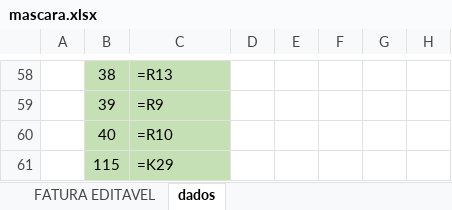
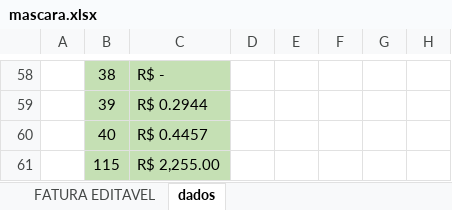
Before and after one commit to lohxn7/Python-PDF2Excel, an Excel workbook: mascara.xlsx, sheet dados, drawn as a sheet; only a part is shown, gaps mark what is left out; values as stored, in another font and other column widths than the file's, no borders; formulas without a stored value are shown as written; table styles not drawn; the diff covers the shown part only; the diff names each change by its address in the sheet, - before the commit and + after, or states it on an @@ line.

```diff
--- a/mascara.xlsx (sheet dados)
+++ b/mascara.xlsx (sheet dados)
-C58: =R13
+C58: R$ -
-C59: =R9
+C59: R$ 0.2944
-C60: =R10
+C60: R$ 0.4457
-C61: =K29
+C61: R$ 2,255.00
```
Also changed, not shown: 4 added rows, 4 removed rows and 53 edited cells elsewhere in this sheet, sheet FATURA EDITAVEL, 1 other file.
